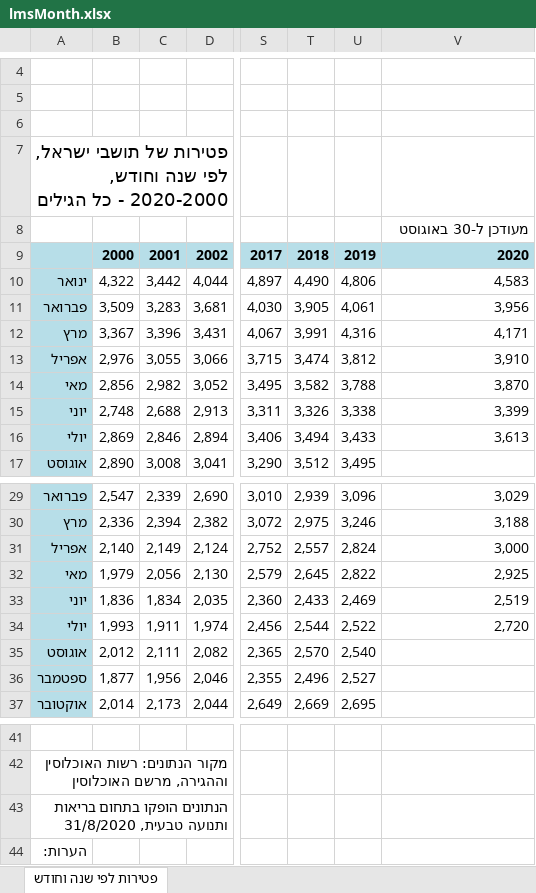
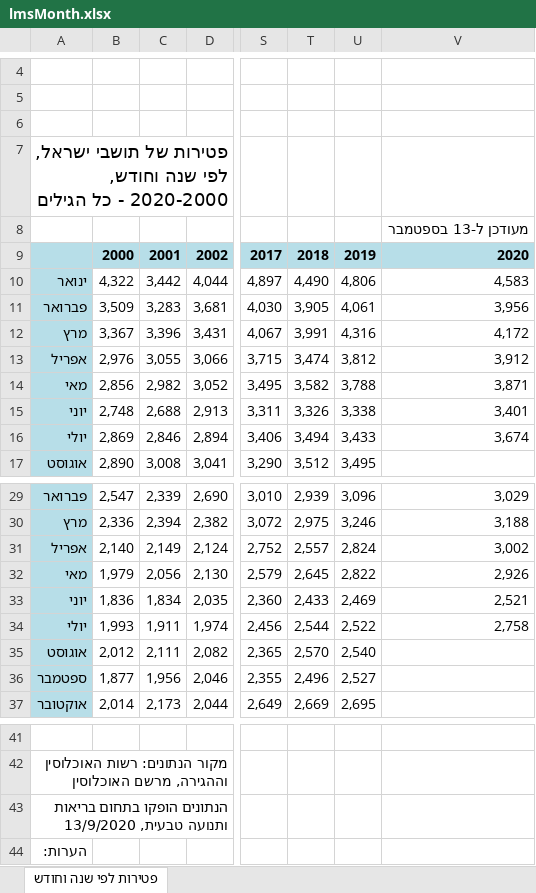
Before and after one commit to yuval-harpaz/covid-19-israel-matlab, an Excel workbook: data/Israel/lmsMonth.xlsx, sheet פטירות לפי שנה וחודש, drawn as a sheet; only a part is shown, gaps mark what is left out; values as stored, in another font and other column widths than the file's, no borders; charts and pictures not drawn; the diff names each change by its address in the sheet, - before the commit and + after, or states it on an @@ line.

```diff
--- a/data/Israel/lmsMonth.xlsx (sheet פטירות לפי שנה וחודש)
+++ b/data/Israel/lmsMonth.xlsx (sheet פטירות לפי שנה וחודש)
-V8: מעודכן ל-30 באוגוסט
+V8: מעודכן ל-13 בספטמבר
-V12: 4,171
+V12: 4,172
-V13: 3,910
+V13: 3,912
-V14: 3,870
+V14: 3,871
-V15: 3,399
+V15: 3,401
-V16: 3,613
+V16: 3,674
-V31: 3,000
+V31: 3,002
-V32: 2,925
+V32: 2,926
-V33: 2,519
+V33: 2,521
-V34: 2,720
+V34: 2,758
-A43: …ותנועה טבעית, 31/8/2020
+A43: …ותנועה טבעית, 13/9/2020
```
Also changed, not shown: data/Israel/lmsWeek.xlsx, 13 other files.
